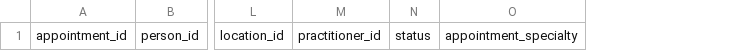
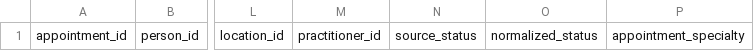
Before and after one commit to tuva-health/tuva, a CSV file: ci_testing/seeds/appointment_seed.csv, drawn as a sheet; only a part is shown, gaps mark what is left out; removed rows and columns are numbered as before the commit, all else as after; the diff names each change by its address in the sheet, - before the commit and + after, or states it on an @@ line.

Commit message:
fix appointment status

```diff
--- a/ci_testing/seeds/appointment_seed.csv
+++ b/ci_testing/seeds/appointment_seed.csv
-column N, row 1: status
+column N, row 1: source_status
+column O, row 1: normalized_status
```
Also changed, not shown: integration_tests/seeds/appointment_seed.csv, 6 other files.
